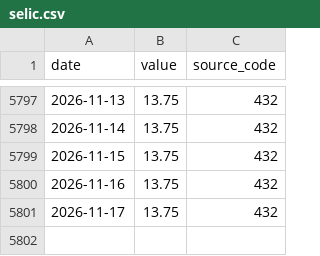
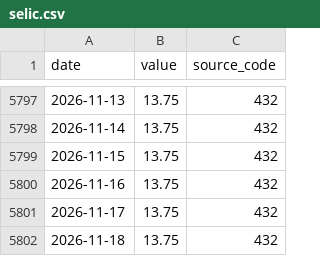
Before and after one commit to gabrieldelvaje/credit-intelligence-brasil, a CSV file: data/series/selic.csv, drawn as a sheet; only a part is shown, gaps mark what is left out; the diff names each change by its address in the sheet, - before the commit and + after, or states it on an @@ line.

```diff
--- a/data/series/selic.csv
+++ b/data/series/selic.csv
+row 5802: 2026-11-18 | 13.75 | 432
```
Also changed, not shown: data/credit_intelligence.csv, 5 other files.
